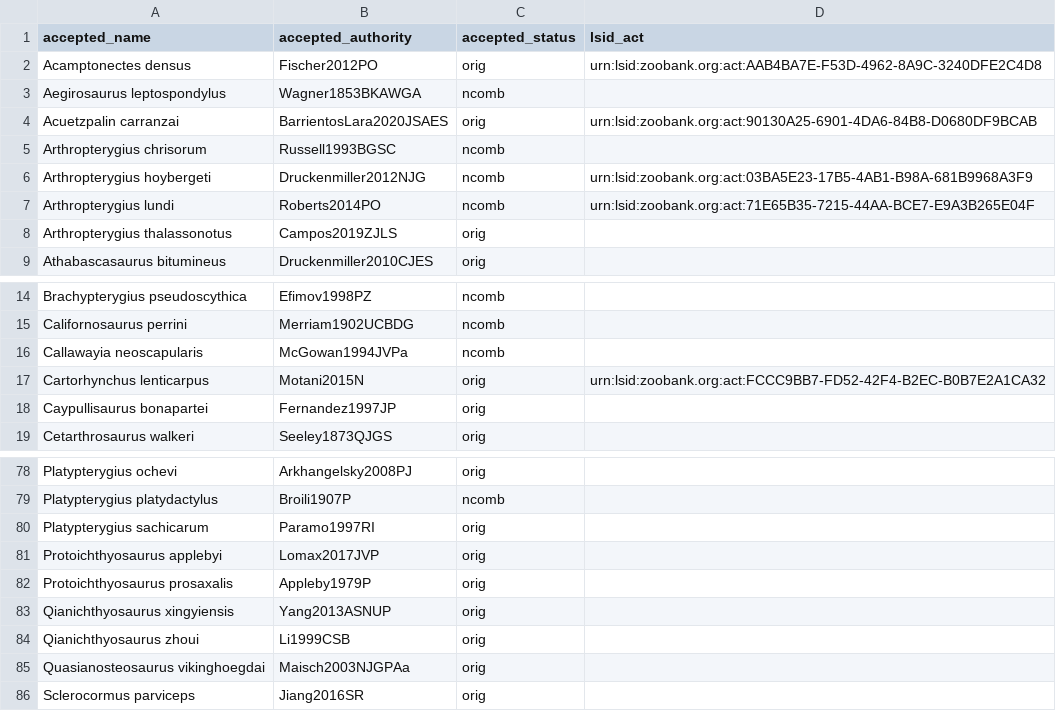
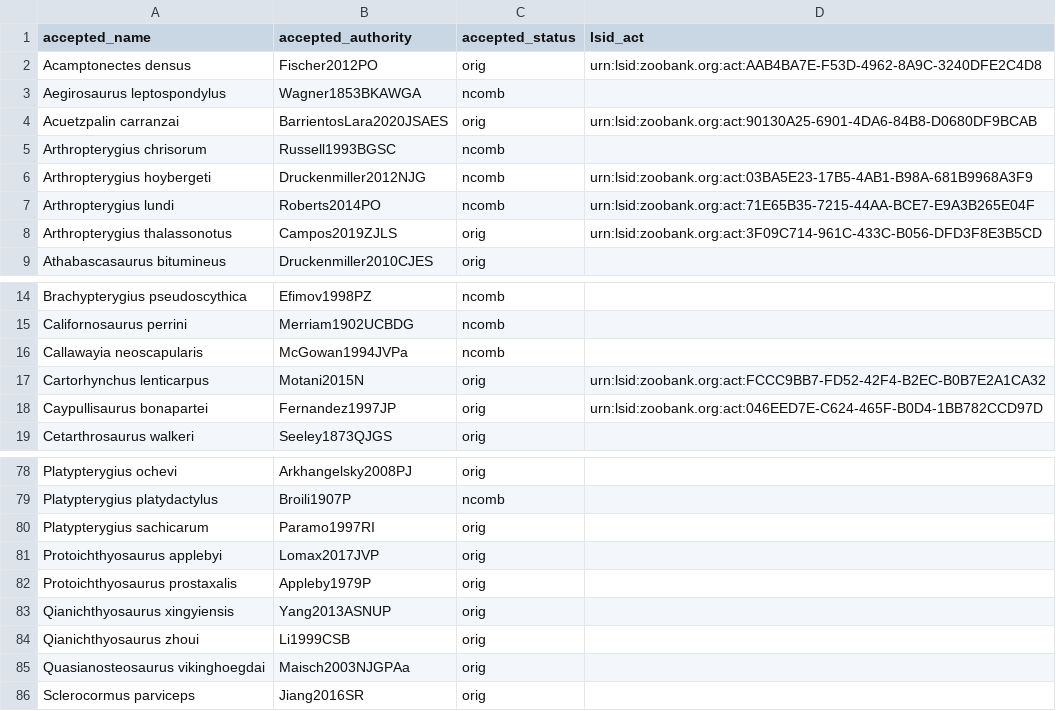
Before and after one commit to benjaminmoon/ichthyosaurs, a TSV file: ichthyosauromorph-taxonomy/ichthyosauromorph-species.tsv, drawn as a sheet; only a part is shown, gaps mark what is left out.

```diff
--- a/ichthyosauromorph-taxonomy/ichthyosauromorph-species.tsv
+++ b/ichthyosauromorph-taxonomy/ichthyosauromorph-species.tsv
@@ -7,3 +7,3 @@ Arthropterygius hoybergeti	Druckenmiller2012NJG	ncomb	urn:lsid:zoobank.org:act:0
 Arthropterygius lundi	Roberts2014PO	ncomb	urn:lsid:zoobank.org:act:71E65B35-7215-44AA-BCE7-E9A3B265E04F
-Arthropterygius thalassonotus	Campos2019ZJLS	orig	
+Arthropterygius thalassonotus	Campos2019ZJLS	orig	urn:lsid:zoobank.org:act:3F09C714-961C-433C-B056-DFD3F8E3B5CD
 Athabascasaurus bitumineus	Druckenmiller2010CJES	orig	
@@ -17,3 +17,3 @@ Callawayia neoscapularis	McGowan1994JVPa	ncomb
 Cartorhynchus lenticarpus	Motani2015N	orig	urn:lsid:zoobank.org:act:FCCC9BB7-FD52-42F4-B2EC-B0B7E2A1CA32
-Caypullisaurus bonapartei	Fernandez1997JP	orig	
+Caypullisaurus bonapartei	Fernandez1997JP	orig	urn:lsid:zoobank.org:act:046EED7E-C624-465F-B0D4-1BB782CCD97D
 Cetarthrosaurus walkeri	Seeley1873QJGS	orig	
@@ -81,3 +81,3 @@ Platypterygius sachicarum	Paramo1997RI	orig
 Protoichthyosaurus applebyi	Lomax2017JVP	orig	
-Protoichthyosaurus prosaxalis	Appleby1979P	orig	
+Protoichthyosaurus prostaxalis	Appleby1979P	orig	
 Qianichthyosaurus xingyiensis	Yang2013ASNUP	orig	
```
Also changed, not shown: ichthyosauromorph-taxonomy/ichthyosauromorph-synonymy.tsv, 1 other file.
